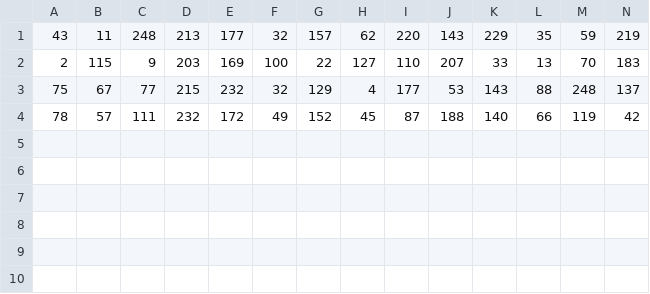
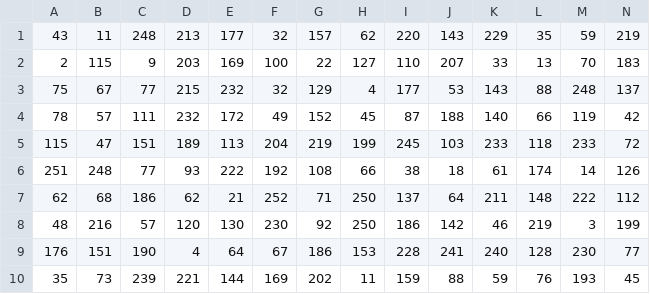
Before and after one commit to qinbatista/CS579_ST_PHYSATTACKSCNTRMSRS, a CSV file: homework1_upload/timing_noisy_test.csv, drawn as a sheet; only a part is shown; rows hold the shown columns only; the diff names each change by its address in the sheet, - before the commit and + after, or states it on an @@ line.

```diff
--- a/homework1_upload/timing_noisy_test.csv
+++ b/homework1_upload/timing_noisy_test.csv
+row 5: 115 | 47 | 151 | 189 | 113 | 204 | 219 | 199 | 245 | 103 | 233 | 118 | 233 | 72
+row 6: 251 | 248 | 77 | 93 | 222 | 192 | 108 | 66 | 38 | 18 | 61 | 174 | 14 | 126
+row 7: 62 | 68 | 186 | 62 | 21 | 252 | 71 | 250 | 137 | 64 | 211 | 148 | 222 | 112
+row 8: 48 | 216 | 57 | 120 | 130 | 230 | 92 | 250 | 186 | 142 | 46 | 219 | 3 | 199
+row 9: 176 | 151 | 190 | 4 | 64 | 67 | 186 | 153 | 228 | 241 | 240 | 128 | 230 | 77
+row 10: 35 | 73 | 239 | 221 | 144 | 169 | 202 | 11 | 159 | 88 | 59 | 76 | 193 | 45
```
Also changed, not shown: 3 other files.
